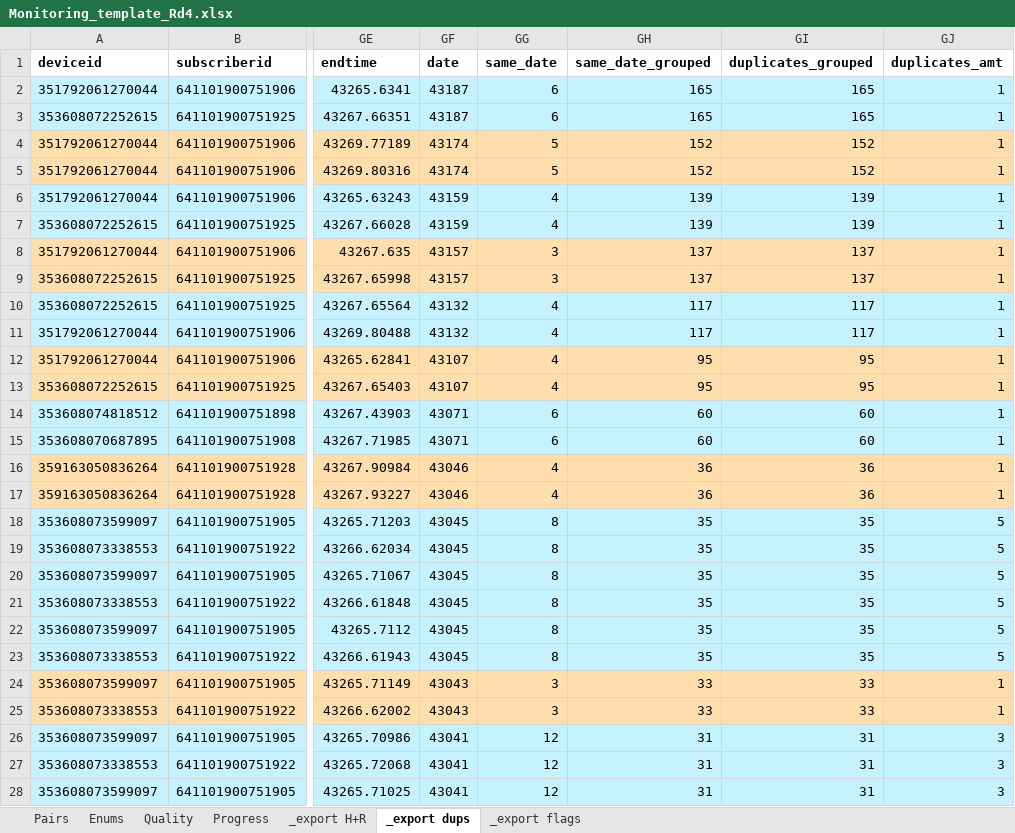
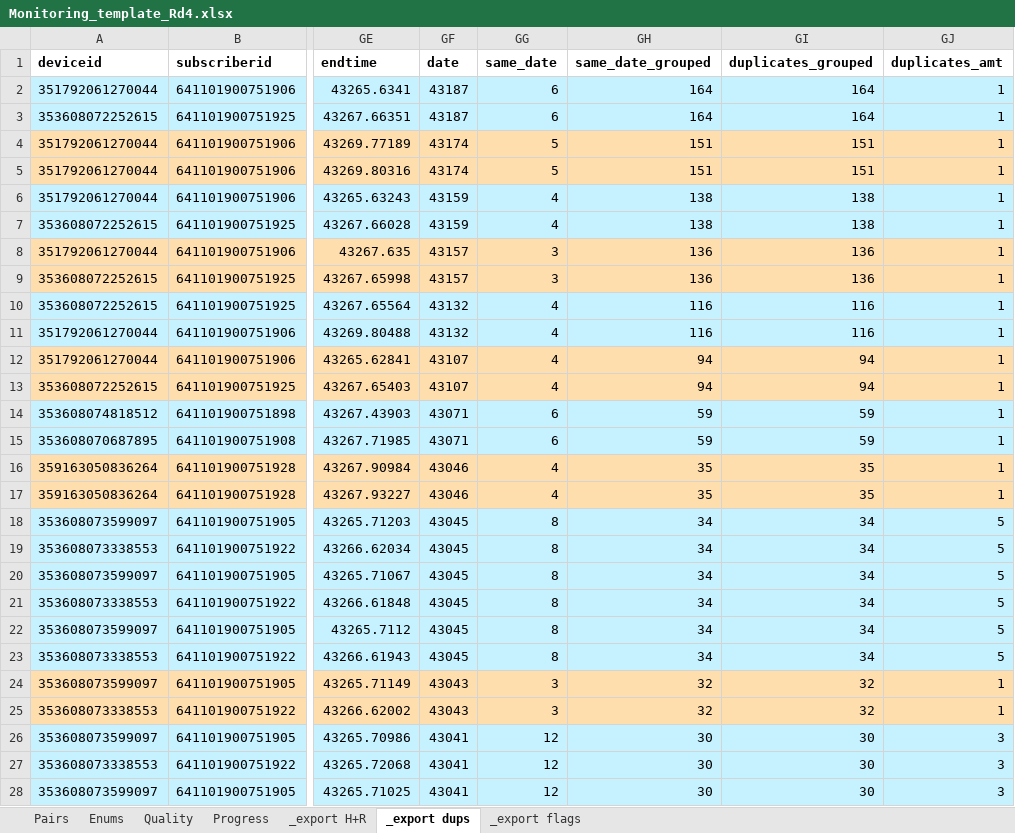
Before and after one commit to wngrahams/SpeakUp-HFCs, an Excel workbook: Monitoring/Round 4 monitoring/Monitoring_template_Rd4.xlsx, sheet _export dups, drawn as a sheet; only a part is shown, gaps mark what is left out; values as stored, in another font and other column widths than the file's, no borders; the diff covers the shown part only; the diff names each change by its address in the sheet, - before the commit and + after, or states it on an @@ line.

```diff
--- a/Monitoring/Round 4 monitoring/Monitoring_template_Rd4.xlsx (sheet _export dups)
+++ b/Monitoring/Round 4 monitoring/Monitoring_template_Rd4.xlsx (sheet _export dups)
-GH2:GH3 (same_date_grouped): 165
+GH2:GH3 (same_date_grouped): 164
-GI2:GI3 (duplicates_grouped): 165
+GI2:GI3 (duplicates_grouped): 164
-GH4:GH5 (same_date_grouped): 152
+GH4:GH5 (same_date_grouped): 151
-GI4:GI5 (duplicates_grouped): 152
+GI4:GI5 (duplicates_grouped): 151
-GH6:GH7 (same_date_grouped): 139
+GH6:GH7 (same_date_grouped): 138
-GI6:GI7 (duplicates_grouped): 139
+GI6:GI7 (duplicates_grouped): 138
-GH8:GH9 (same_date_grouped): 137
+GH8:GH9 (same_date_grouped): 136
-GI8:GI9 (duplicates_grouped): 137
+GI8:GI9 (duplicates_grouped): 136
-GH10:GH11 (same_date_grouped): 117
+GH10:GH11 (same_date_grouped): 116
-GI10:GI11 (duplicates_grouped): 117
+GI10:GI11 (duplicates_grouped): 116
-GH12:GH13 (same_date_grouped): 95
+GH12:GH13 (same_date_grouped): 94
-GI12:GI13 (duplicates_grouped): 95
+GI12:GI13 (duplicates_grouped): 94
-GH14:GH15 (same_date_grouped): 60
+GH14:GH15 (same_date_grouped): 59
-GI14:GI15 (duplicates_grouped): 60
+GI14:GI15 (duplicates_grouped): 59
-GH16:GH17 (same_date_grouped): 36
+GH16:GH17 (same_date_grouped): 35
-GI16:GI17 (duplicates_grouped): 36
+GI16:GI17 (duplicates_grouped): 35
-GH18:GH23 (same_date_grouped): 35
+GH18:GH23 (same_date_grouped): 34
-GI18:GI23 (duplicates_grouped): 35
+GI18:GI23 (duplicates_grouped): 34
-GH24:GH25 (same_date_grouped): 33
+GH24:GH25 (same_date_grouped): 32
-GI24:GI25 (duplicates_grouped): 33
+GI24:GI25 (duplicates_grouped): 32
-GH26:GH28 (same_date_grouped): 31
+GH26:GH28 (same_date_grouped): 30
-GI26:GI28 (duplicates_grouped): 31
+GI26:GI28 (duplicates_grouped): 30
```
Also changed, not shown: 26 edited cells elsewhere in this sheet, sheet _export H+R, sheet Quality, sheet _export flags.
